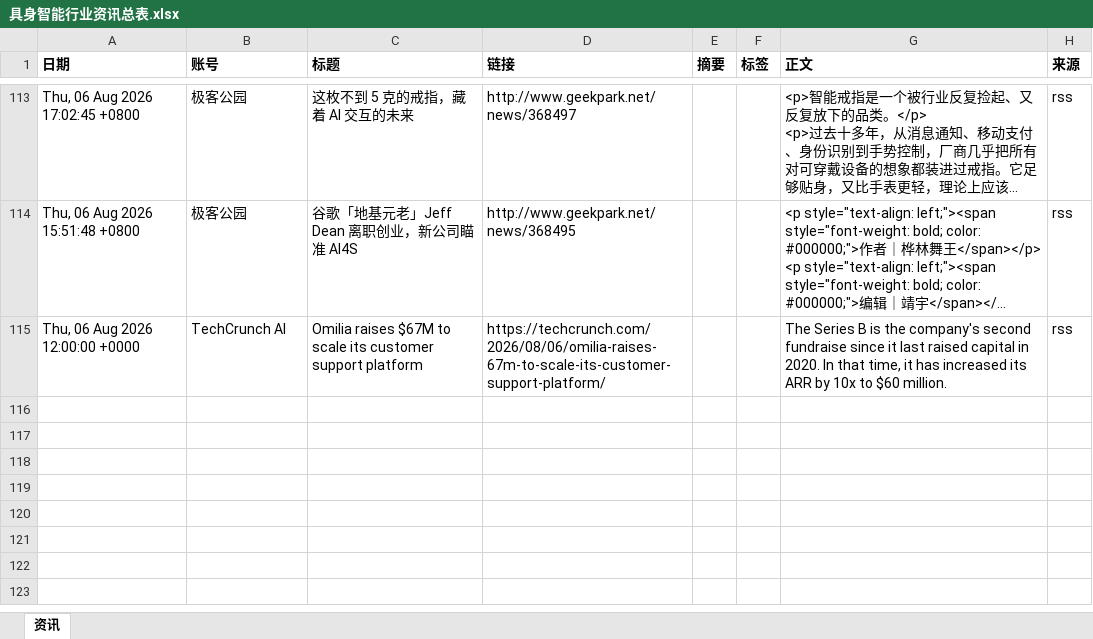
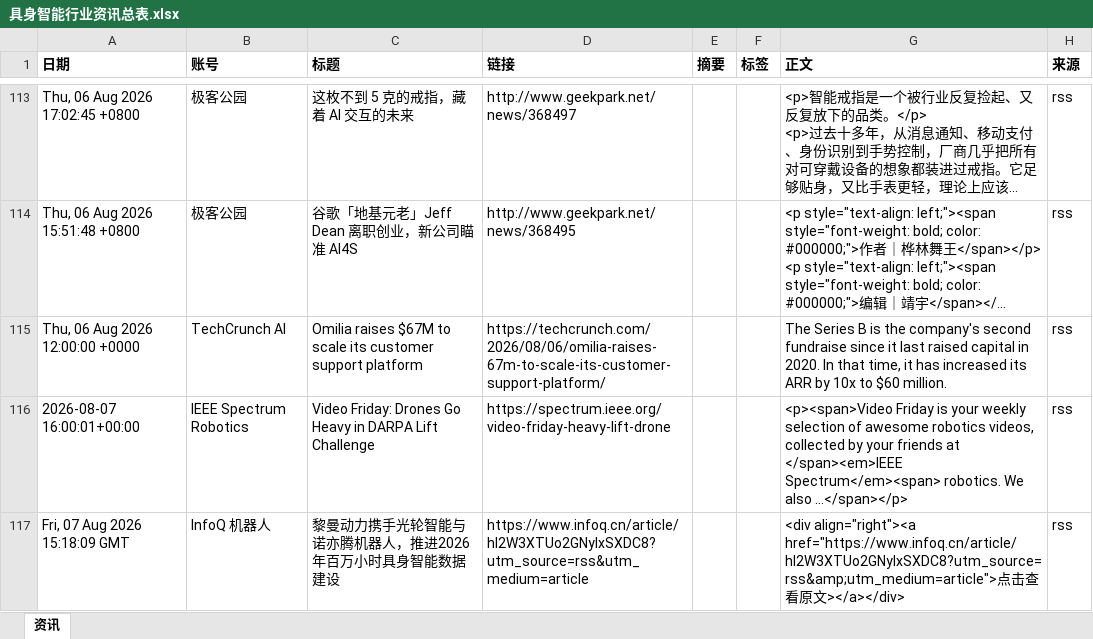
Before and after one commit to Yta402/colinfor-embodied-ai, an Excel workbook: data/具身智能行业资讯总表.xlsx, sheet 资讯, drawn as a sheet; only a part is shown, gaps mark what is left out; long unchanged cells end in …; values as stored, in another font and other column widths than the file's, no borders; the diff covers the shown part only; the diff names each change by its address in the sheet, - before the commit and + after, or states it on an @@ line.

```diff
--- a/data/具身智能行业资讯总表.xlsx (sheet 资讯)
+++ b/data/具身智能行业资讯总表.xlsx (sheet 资讯)
+row 116: 2026-08-07 16:00:01+00:00 | IEEE Spectrum Robotics | Video Friday: Drones Go Heavy in DARPA Lift Challenge | https://spectrum.ieee.org/video-friday-heavy-lift-drone |  |  | <p><span>Video Friday is your weekly selection of awesome robotics videos, collected by your friends at </span><em>IEEE Spectrum</em><span> robotics. We also …</span></p> | rss
+row 117: Fri, 07 Aug 2026 15:18:09 GMT | InfoQ 机器人 | 黎曼动力携手光轮智能与诺亦腾机器人，推进2026年百万小时具身智能数据建设 | https://www.infoq.cn/article/hI2W3XTUo2GNylxSXDC8?utm_source=rss&utm_medium=article |  |  | <div align="right"><a href="https://www.infoq.cn/article/hI2W3XTUo2GNylxSXDC8?utm_source=rss&amp;utm_medium=article">点击查看原文></a></div> | rss
```
Also changed, not shown: 3 added rows elsewhere in this sheet, 4 other files.
